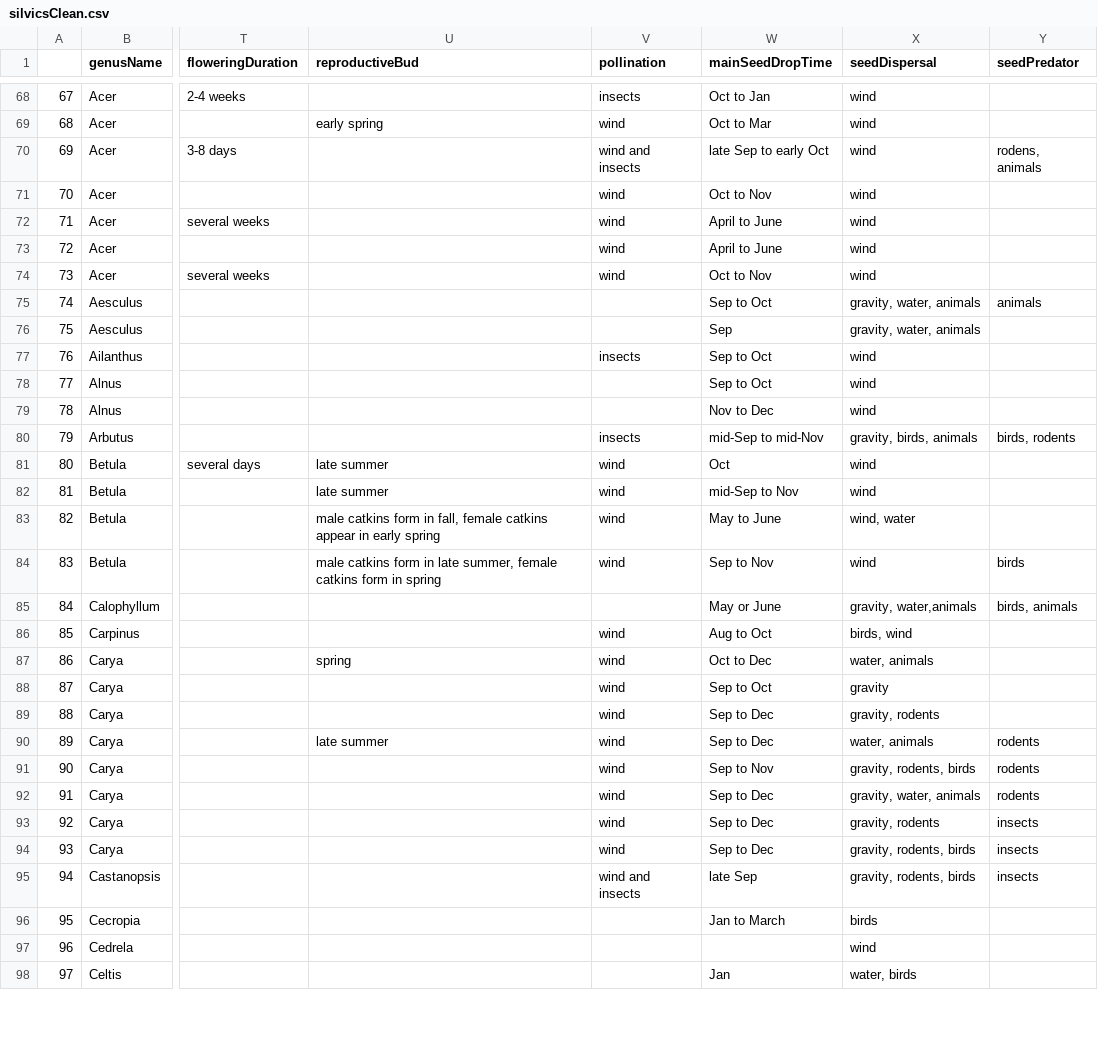
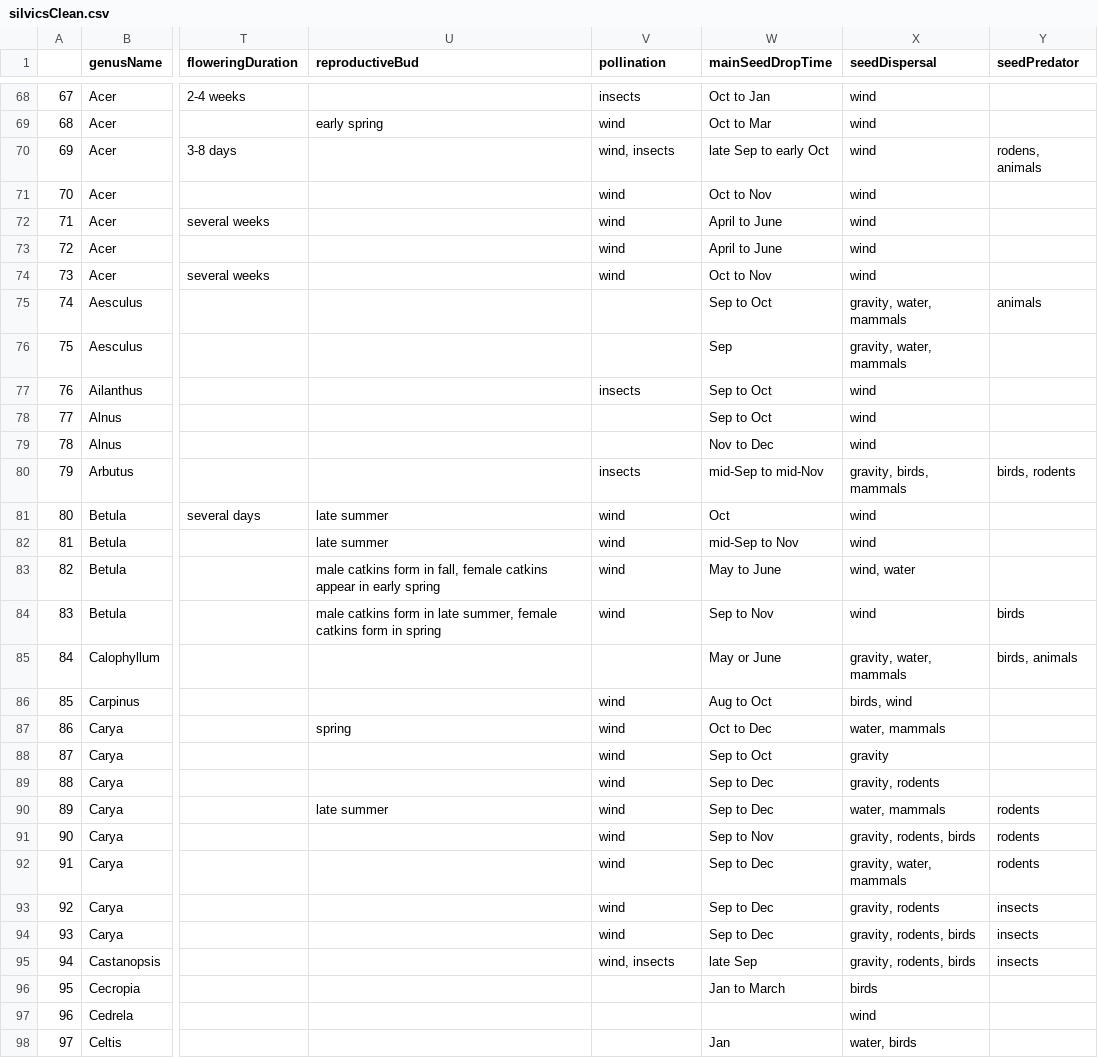
Before and after one commit to wangxm-forest/mast_trait, a CSV file: Data/silvicsClean.csv, drawn as a sheet; only a part is shown, gaps mark what is left out; the diff covers the shown part only; the diff names each change by its address in the sheet, - before the commit and + after, or states it on an @@ line.

Commit message:
Some edits on pollination and dispersal

```diff
--- a/Data/silvicsClean.csv
+++ b/Data/silvicsClean.csv
-V70 (pollination): wind and insects
+V70 (pollination): wind, insects
-X75:X76 (seedDispersal): gravity, water, animals
+X75:X76 (seedDispersal): gravity, water, mammals
-X80 (seedDispersal): gravity, birds, animals
+X80 (seedDispersal): gravity, birds, mammals
-X85 (seedDispersal): gravity, water,animals
+X85 (seedDispersal): gravity, water, mammals
-X87 (seedDispersal): water, animals
+X87 (seedDispersal): water, mammals
-X90 (seedDispersal): water, animals
+X90 (seedDispersal): water, mammals
-X92 (seedDispersal): gravity, water, animals
+X92 (seedDispersal): gravity, water, mammals
-V95 (pollination): wind and insects
+V95 (pollination): wind, insects
```
Also changed, not shown: 65 edited cells elsewhere in this file.
